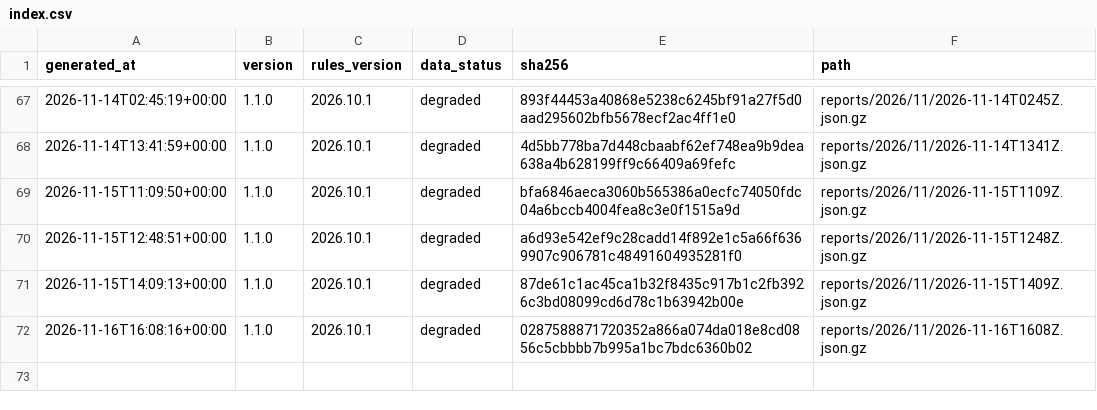
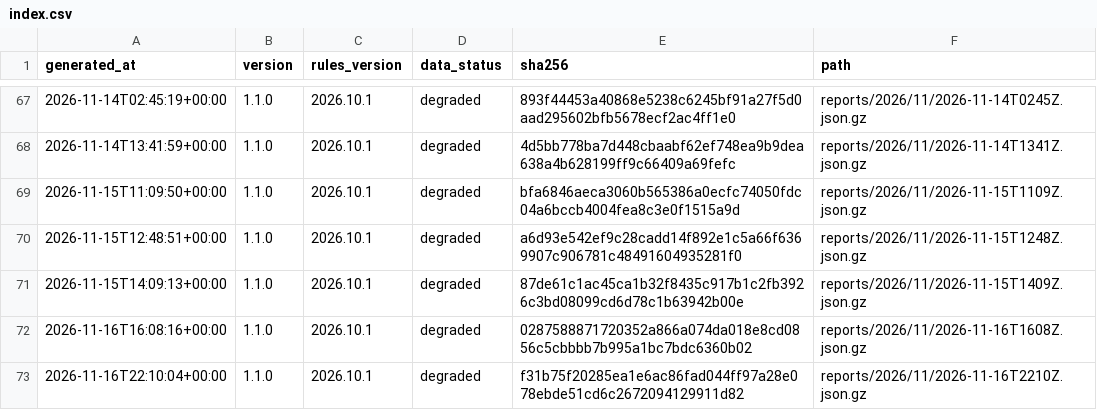
Before and after one commit to cssaritama/tsip-core, a CSV file: index.csv, drawn as a sheet; only a part is shown, gaps mark what is left out.

```diff
--- a/index.csv
+++ b/index.csv
@@ -72 +72,2 @@ generated_at,version,rules_version,data_status,sha256,path
 2026-11-16T16:08:16+00:00,1.1.0,2026.10.1,degraded,0287588871720352a866a074da018e8cd0856c5cbbbb7b995a1bc7bdc6360b02,reports/2026/11/2026-11-16T1608Z.json.gz
+2026-11-16T22:10:04+00:00,1.1.0,2026.10.1,degraded,f31b75f20285ea1e6ac86fad044ff97a28e078ebde51cd6c2672094129911d82,reports/2026/11/2026-11-16T2210Z.json.gz
```
Also changed, not shown: 1 other file.
